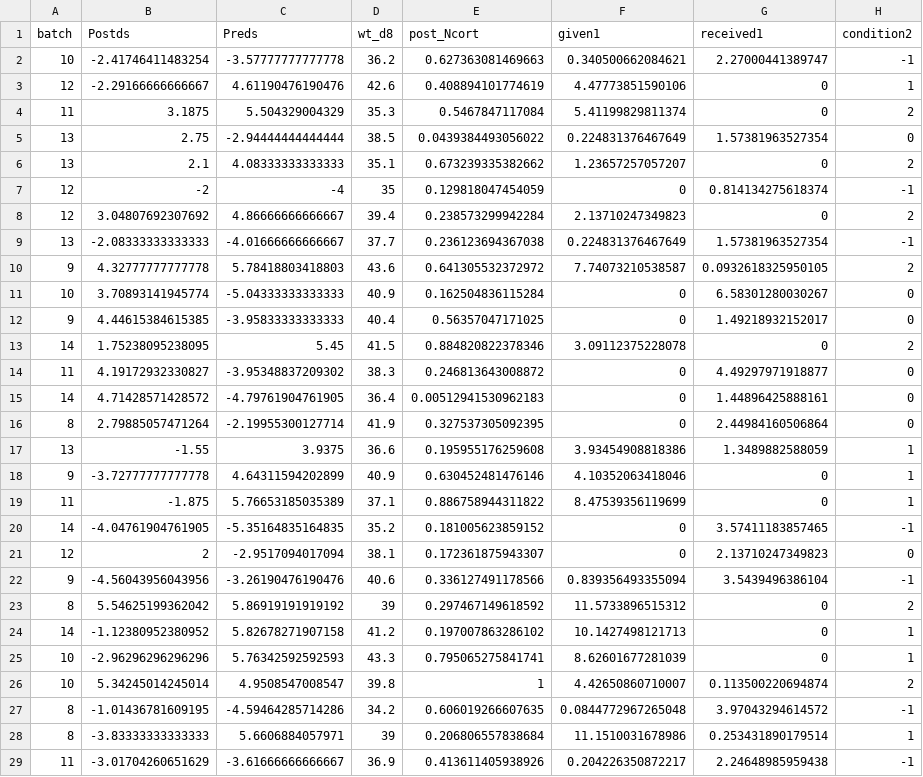
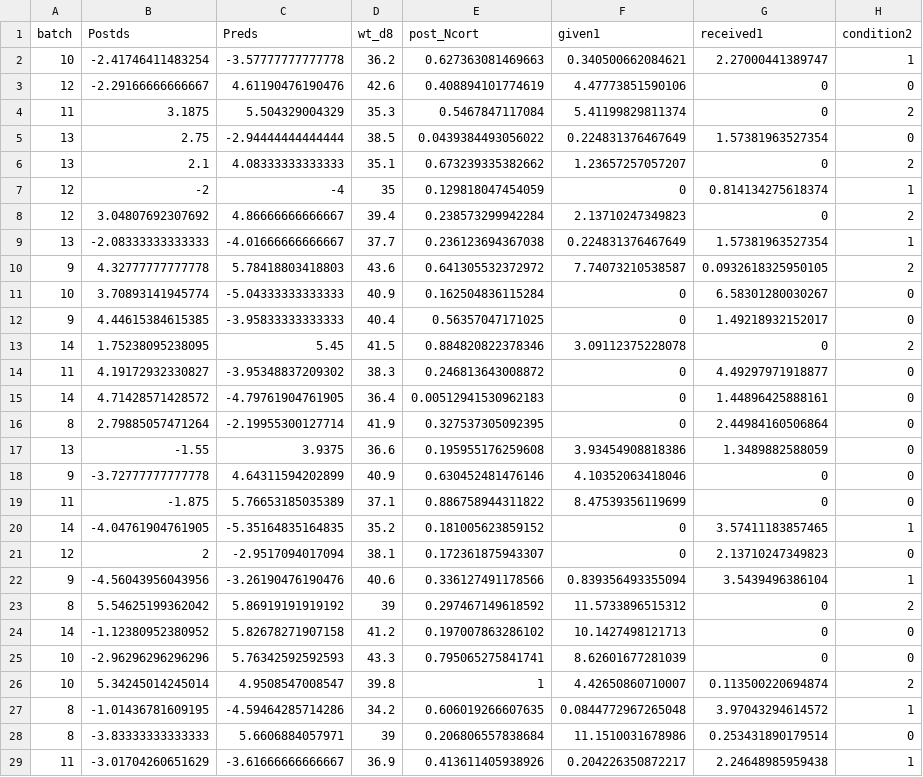
Before and after one commit to ty14/Transition25hr_Manuscript, a CSV file: manuscript/brain/results_tables/TraitsforWGCNA_mPFC70.csv, drawn as a sheet.

Commit message:
trn wgcna

```diff
--- a/manuscript/brain/results_tables/TraitsforWGCNA_mPFC70.csv
+++ b/manuscript/brain/results_tables/TraitsforWGCNA_mPFC70.csv
@@ -1,4 +1,4 @@
 "batch","Postds","Preds","wt_d8","post_Ncort","given1","received1","condition2"
-10,-2.41746411483254,-3.57777777777778,36.2,0.627363081469663,0.340500662084621,2.27000441389747,-1
-12,-2.29166666666667,4.61190476190476,42.6,0.408894101774619,4.47773851590106,0,1
+10,-2.41746411483254,-3.57777777777778,36.2,0.627363081469663,0.340500662084621,2.27000441389747,1
+12,-2.29166666666667,4.61190476190476,42.6,0.408894101774619,4.47773851590106,0,0
 11,3.1875,5.504329004329,35.3,0.5467847117084,5.41199829811374,0,2
@@ -6,5 +6,5 @@
 13,2.1,4.08333333333333,35.1,0.673239335382662,1.23657257057207,0,2
-12,-2,-4,35,0.129818047454059,0,0.814134275618374,-1
+12,-2,-4,35,0.129818047454059,0,0.814134275618374,1
 12,3.04807692307692,4.86666666666667,39.4,0.238573299942284,2.13710247349823,0,2
-13,-2.08333333333333,-4.01666666666667,37.7,0.236123694367038,0.224831376467649,1.57381963527354,-1
+13,-2.08333333333333,-4.01666666666667,37.7,0.236123694367038,0.224831376467649,1.57381963527354,1
 9,4.32777777777778,5.78418803418803,43.6,0.641305532372972,7.74073210538587,0.0932618325950105,2
@@ -16,14 +16,14 @@
 8,2.79885057471264,-2.19955300127714,41.9,0.327537305092395,0,2.44984160506864,0
-13,-1.55,3.9375,36.6,0.195955176259608,3.93454908818386,1.3489882588059,1
-9,-3.72777777777778,4.64311594202899,40.9,0.630452481476146,4.10352063418046,0,1
-11,-1.875,5.76653185035389,37.1,0.886758944311822,8.47539356119699,0,1
-14,-4.04761904761905,-5.35164835164835,35.2,0.181005623859152,0,3.57411183857465,-1
+13,-1.55,3.9375,36.6,0.195955176259608,3.93454908818386,1.3489882588059,0
+9,-3.72777777777778,4.64311594202899,40.9,0.630452481476146,4.10352063418046,0,0
+11,-1.875,5.76653185035389,37.1,0.886758944311822,8.47539356119699,0,0
+14,-4.04761904761905,-5.35164835164835,35.2,0.181005623859152,0,3.57411183857465,1
 12,2,-2.9517094017094,38.1,0.172361875943307,0,2.13710247349823,0
-9,-4.56043956043956,-3.26190476190476,40.6,0.336127491178566,0.839356493355094,3.5439496386104,-1
+9,-4.56043956043956,-3.26190476190476,40.6,0.336127491178566,0.839356493355094,3.5439496386104,1
 8,5.54625199362042,5.86919191919192,39,0.297467149618592,11.5733896515312,0,2
-14,-1.12380952380952,5.82678271907158,41.2,0.197007863286102,10.1427498121713,0,1
-10,-2.96296296296296,5.76342592592593,43.3,0.795065275841741,8.62601677281039,0,1
+14,-1.12380952380952,5.82678271907158,41.2,0.197007863286102,10.1427498121713,0,0
+10,-2.96296296296296,5.76342592592593,43.3,0.795065275841741,8.62601677281039,0,0
 10,5.34245014245014,4.9508547008547,39.8,1,4.42650860710007,0.113500220694874,2
-8,-1.01436781609195,-4.59464285714286,34.2,0.606019266607635,0.0844772967265048,3.97043294614572,-1
-8,-3.83333333333333,5.6606884057971,39,0.206806557838684,11.1510031678986,0.253431890179514,1
-11,-3.01704260651629,-3.61666666666667,36.9,0.413611405938926,0.204226350872217,2.24648985959438,-1
+8,-1.01436781609195,-4.59464285714286,34.2,0.606019266607635,0.0844772967265048,3.97043294614572,1
+8,-3.83333333333333,5.6606884057971,39,0.206806557838684,11.1510031678986,0.253431890179514,0
+11,-3.01704260651629,-3.61666666666667,36.9,0.413611405938926,0.204226350872217,2.24648985959438,1
```
Also changed, not shown: 12 other files.
